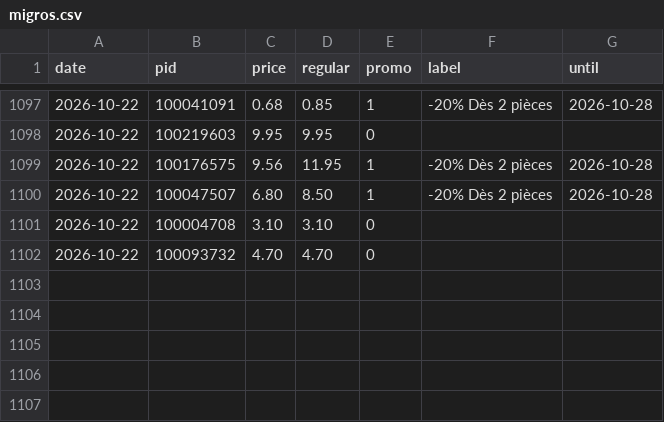
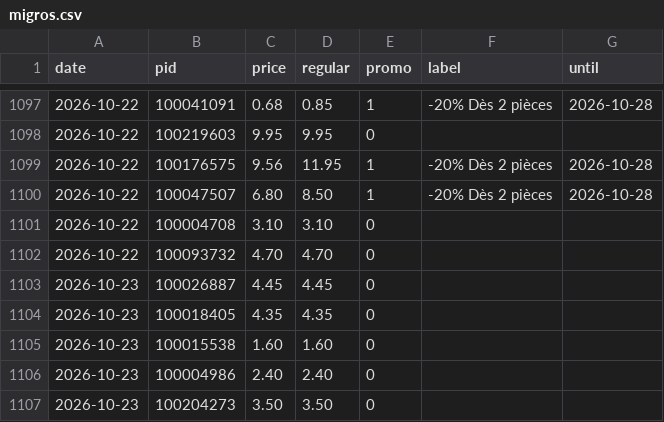
Before and after one commit to komiting/lausanneCatalogs, a CSV file: data/prices/migros.csv, drawn as a sheet; only a part is shown, gaps mark what is left out; the diff names each change by its address in the sheet, - before the commit and + after, or states it on an @@ line.

```diff
--- a/data/prices/migros.csv
+++ b/data/prices/migros.csv
+row 1103: 2026-10-23 | 100026887 | 4.45 | 4.45 | 0
+row 1104: 2026-10-23 | 100018405 | 4.35 | 4.35 | 0
+row 1105: 2026-10-23 | 100015538 | 1.60 | 1.60 | 0
+row 1106: 2026-10-23 | 100004986 | 2.40 | 2.40 | 0
+row 1107: 2026-10-23 | 100204273 | 3.50 | 3.50 | 0
```
Also changed, not shown: data/prices/aldi.csv, data/prices/aligro.csv, 15 other files.
